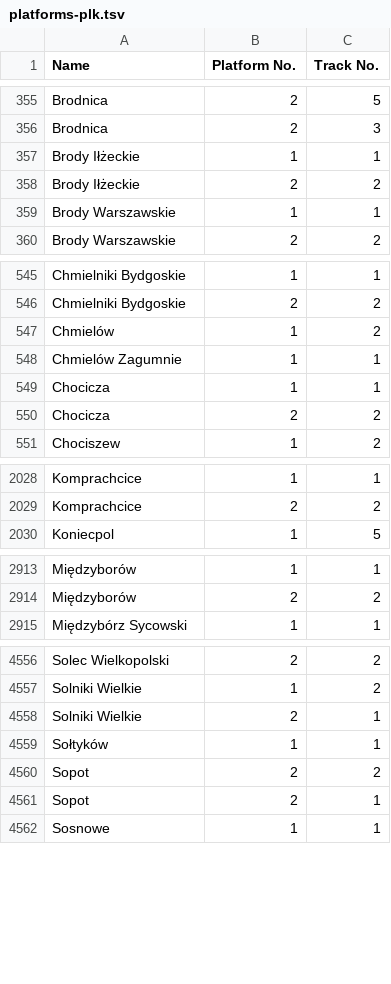
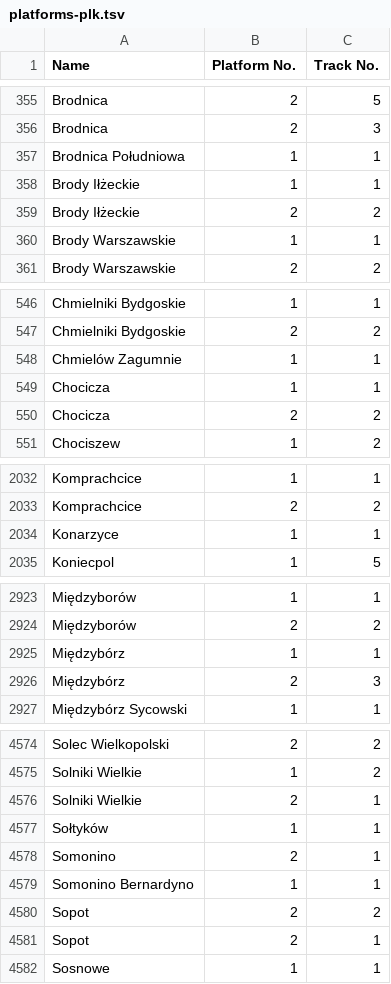
Before and after one commit to kasmar00/osm-plk-platform-validator, a TSV file: platforms-plk.tsv, drawn as a sheet; only a part is shown, gaps mark what is left out; removed rows and columns are numbered as before the commit, all else as after; the diff covers the shown part only; the diff names each change by its address in the sheet, - before the commit and + after, or states it on an @@ line.

```diff
--- a/platforms-plk.tsv
+++ b/platforms-plk.tsv
+row 357: Brodnica Południowa | 1 | 1
-row 547: Chmielów | 1 | 2
+row 2034: Konarzyce | 1 | 1
+row 2925: Międzybórz | 1 | 1
+row 2926: Międzybórz | 2 | 3
+row 4578: Somonino | 2 | 1
+row 4579: Somonino Bernardyno | 1 | 1
```
Also changed, not shown: 23 added rows, 3 moved rows and 12 edited cells elsewhere in this file, 1 other file.
